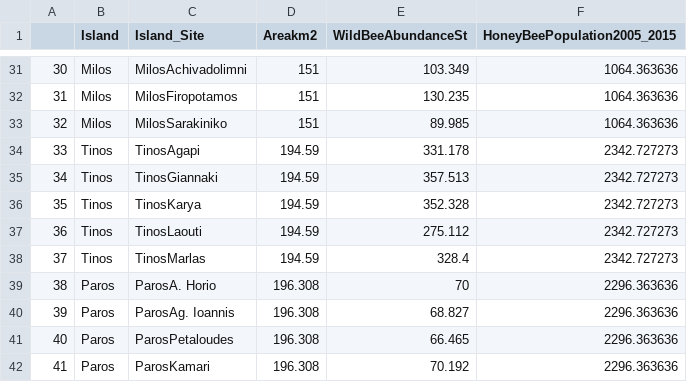
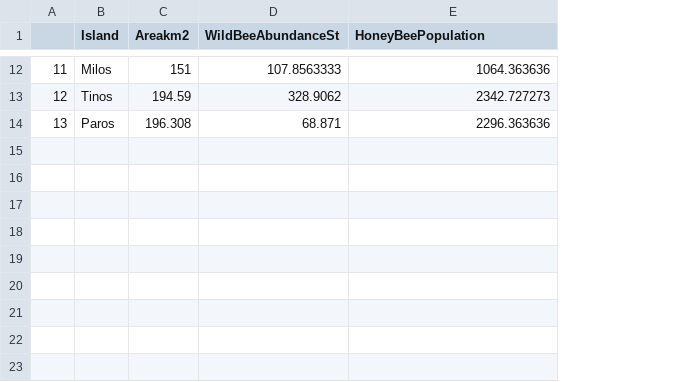
Before and after one commit to Nandan01/BeeData, a CSV file: BeeDataset.csv, drawn as a sheet; only a part is shown, gaps mark what is left out; removed rows and columns are numbered as before the commit, all else as after; the diff covers the shown part only; the diff names each change by its address in the sheet, - before the commit and + after, or states it on an @@ line.

```diff
--- a/BeeDataset.csv
+++ b/BeeDataset.csv
-column C (Island_Site), row 31: MilosAchivadolimni; row 34: TinosAgapi; row 39: ParosA. Horio
-E1: HoneyBeePopulation2005_2015
+E1: HoneyBeePopulation
@@ column A renumbered between rows 4 and 14 @@
-D12 (WildBeeAbundanceSt): 103.349
+D12 (WildBeeAbundanceSt): 107.8563333
-row 32: 31 | Milos | MilosFiropotamos | 151 | 130.235 | 1064.363636
-row 33: 32 | Milos | MilosSarakiniko | 151 | 89.985 | 1064.363636
-D13 (WildBeeAbundanceSt): 331.178
+D13 (WildBeeAbundanceSt): 328.9062
-row 35: 34 | Tinos | TinosGiannaki | 194.59 | 357.513 | 2342.727273
-row 36: 35 | Tinos | TinosKarya | 194.59 | 352.328 | 2342.727273
-row 37: 36 | Tinos | TinosLaouti | 194.59 | 275.112 | 2342.727273
-row 38: 37 | Tinos | TinosMarlas | 194.59 | 328.4 | 2342.727273
-D14 (WildBeeAbundanceSt): 70
+D14 (WildBeeAbundanceSt): 68.871
-row 40: 39 | Paros | ParosAg. Ioannis | 196.308 | 68.827 | 2296.363636
-row 41: 40 | Paros | ParosPetaloudes | 196.308 | 66.465 | 2296.363636
-row 42: 41 | Paros | ParosKamari | 196.308 | 70.192 | 2296.363636
```
Also changed, not shown: 19 removed rows and 9 edited cells elsewhere in this file.
